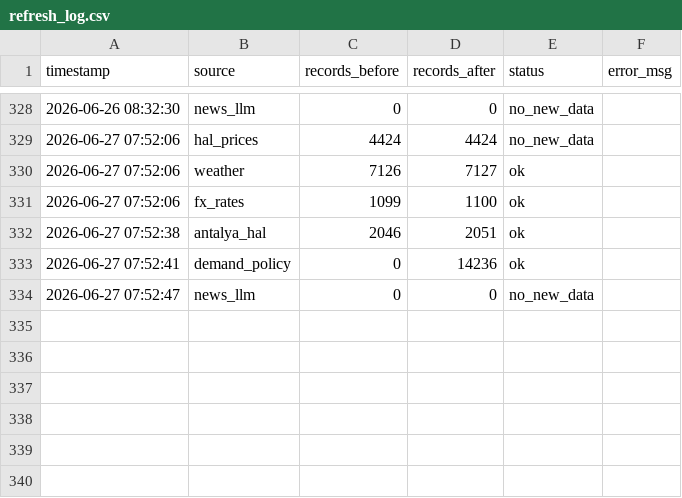
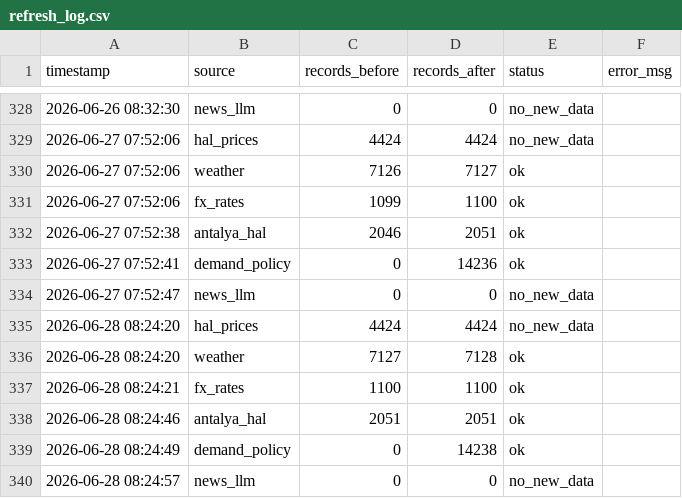
Before and after one commit to susarlar/orangepricecalculatorquantic, a CSV file: data/processed/refresh_log.csv, drawn as a sheet; only a part is shown, gaps mark what is left out; the diff names each change by its address in the sheet, - before the commit and + after, or states it on an @@ line.

```diff
--- a/data/processed/refresh_log.csv
+++ b/data/processed/refresh_log.csv
+row 335: 2026-06-28 08:24:20 | hal_prices | 4424 | 4424 | no_new_data
+row 336: 2026-06-28 08:24:20 | weather | 7127 | 7128 | ok
+row 337: 2026-06-28 08:24:21 | fx_rates | 1100 | 1100 | ok
+row 338: 2026-06-28 08:24:46 | antalya_hal | 2051 | 2051 | ok
+row 339: 2026-06-28 08:24:49 | demand_policy | 0 | 14238 | ok
+row 340: 2026-06-28 08:24:57 | news_llm | 0 | 0 | no_new_data
```
Also changed, not shown: data/processed/farmer_model_results.csv, data/raw/demand_features.csv, 9 other files.
